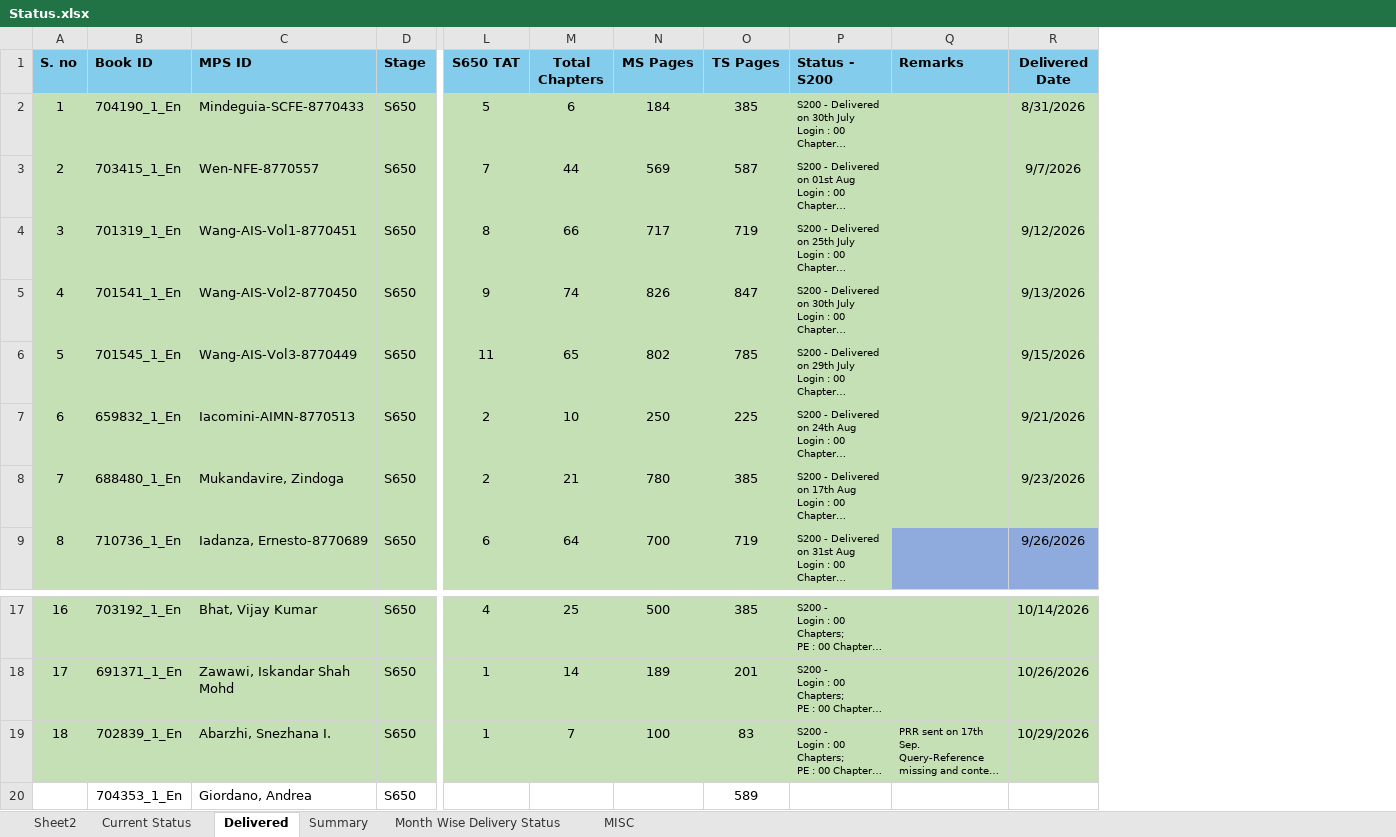
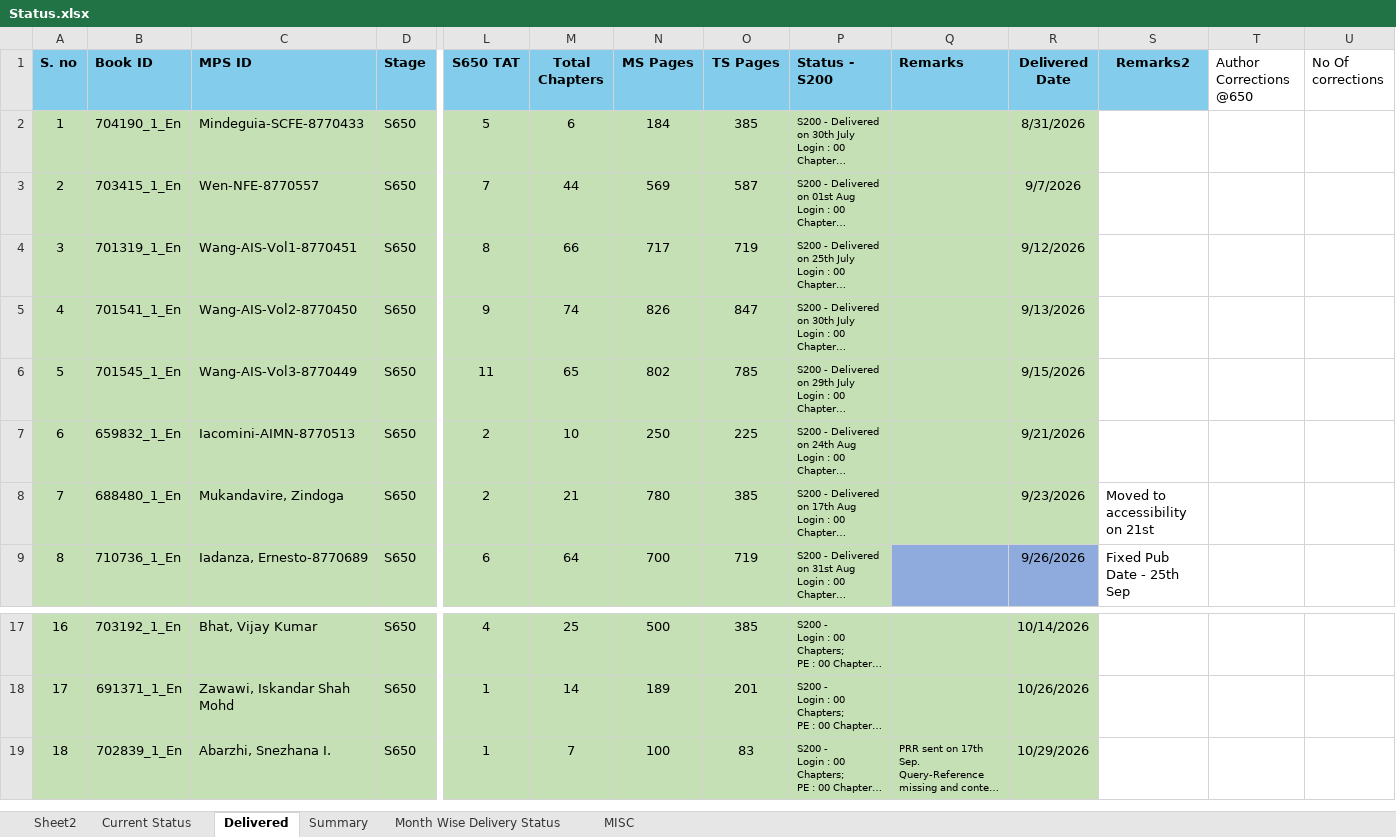
Before and after one commit to Gullu-puda/sn-dashboard, an Excel workbook: Status.xlsx, sheet Delivered, drawn as a sheet; only a part is shown, gaps mark what is left out; long unchanged cells end in …; values as stored, in another font and other column widths than the file's, no borders; table styles not drawn; removed rows and columns are numbered as before the commit, all else as after; rows hold the shown columns only; the diff names each change by its address in the sheet, - before the commit and + after, or states it on an @@ line.

```diff
--- a/Status.xlsx (sheet Delivered)
+++ b/Status.xlsx (sheet Delivered)
@@ column S (Remarks2) unhidden, rows 8-9: Moved to accessibility on 21st | Fixed Pub Date - 25th Sep @@
+column T (Author Corrections @650), empty
+column U (No Of corrections), empty
-row 20:  | 704353_1_En | Giordano, Andrea | S650 |  |  |  | 589
```
Also changed, not shown: sheet Current Status, sheet MISC, sheet Summary, hidden cells.
